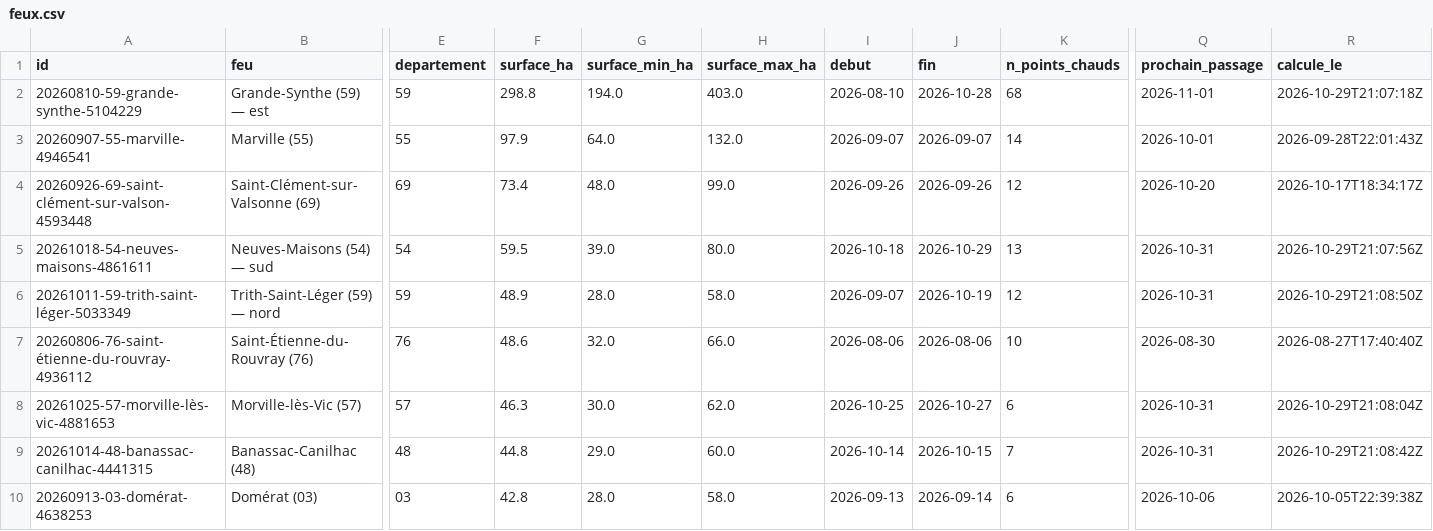
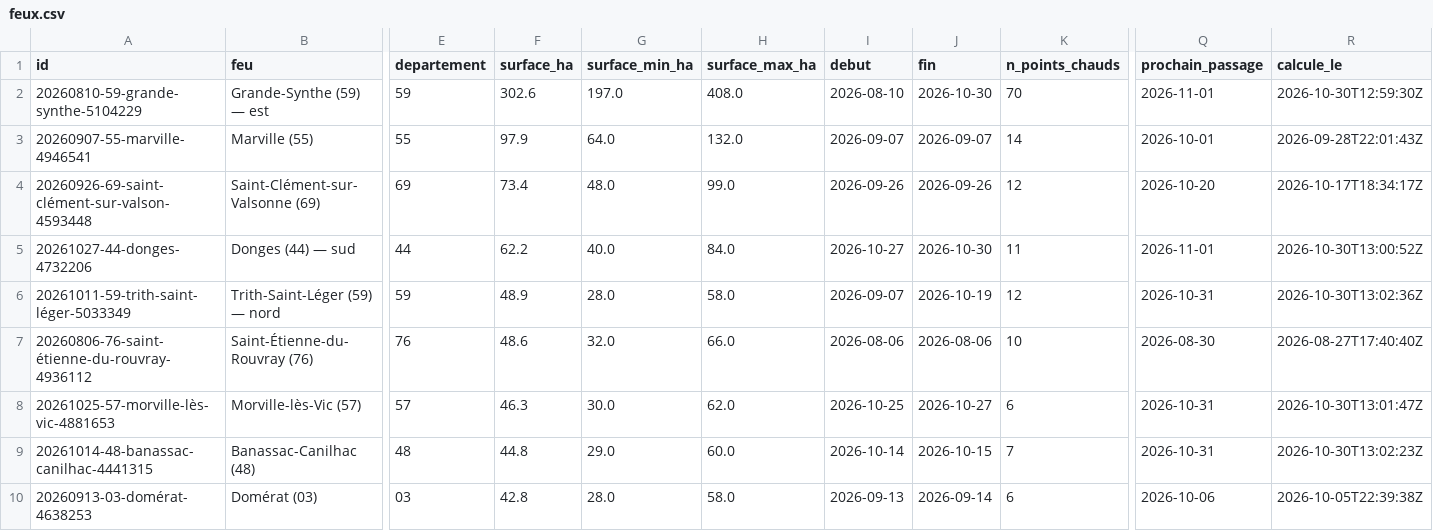
Before and after one commit to r0bp3nguin/brulis, a CSV file: site/data/feux.csv, drawn as a sheet; only a part is shown, gaps mark what is left out; removed rows and columns are numbered as before the commit, all else as after; rows hold the shown columns only; the diff covers the shown part only; the diff names each change by its address in the sheet, - before the commit and + after, or states it on an @@ line.

```diff
--- a/site/data/feux.csv
+++ b/site/data/feux.csv
-F2 (surface_ha): 298.8
+F2 (surface_ha): 302.6
-G2 (surface_min_ha): 194.0
+G2 (surface_min_ha): 197.0
-H2 (surface_max_ha): 403.0
+H2 (surface_max_ha): 408.0
-J2 (fin): 2026-10-28
+J2 (fin): 2026-10-30
-K2 (n_points_chauds): 68
+K2 (n_points_chauds): 70
-R2 (calcule_le): 2026-10-29T21:07:18Z
+R2 (calcule_le): 2026-10-30T12:59:30Z
-row 5: 20261018-54-neuves-maisons-4861611 | Neuves-Maisons (54) — sud | 54 | 59.5 | 39.0 | 80.0 | 2026-10-18 | 2026-10-29 | 13 | 2026-10-31 | 2026-10-29T21:07:56Z
+row 5: 20261027-44-donges-4732206 | Donges (44) — sud | 44 | 62.2 | 40.0 | 84.0 | 2026-10-27 | 2026-10-30 | 11 | 2026-11-01 | 2026-10-30T13:00:52Z
-R6 (calcule_le): 2026-10-29T21:08:50Z
+R6 (calcule_le): 2026-10-30T13:02:36Z
-R8 (calcule_le): 2026-10-29T21:08:04Z
+R8 (calcule_le): 2026-10-30T13:01:47Z
-R9 (calcule_le): 2026-10-29T21:08:42Z
+R9 (calcule_le): 2026-10-30T13:02:23Z
```
Also changed, not shown: 2 added rows, 3 removed rows and 5 edited cells elsewhere in this file, 26 other files.
